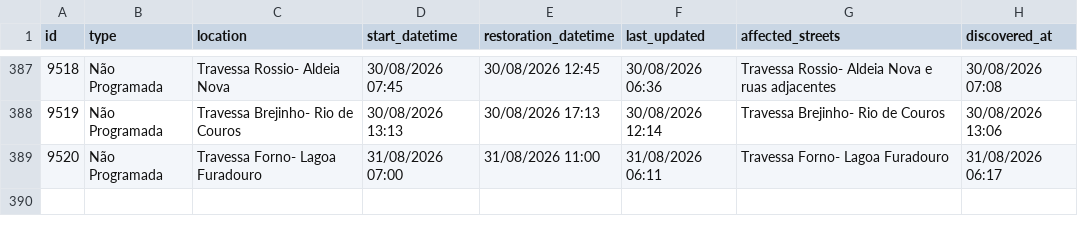
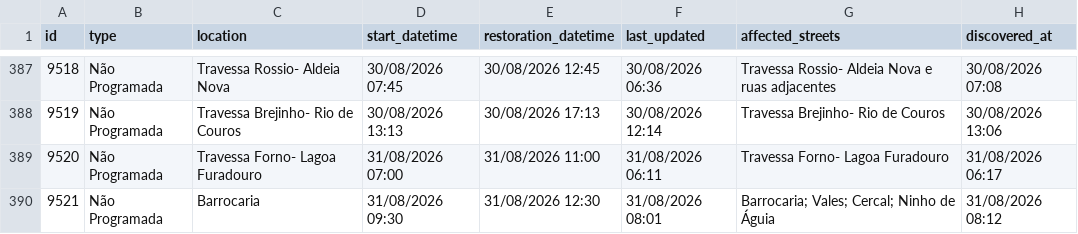
Before and after one commit to gadelhas/ourem.xyz, a CSV file: bewater/interruptions_history.csv, drawn as a sheet; only a part is shown, gaps mark what is left out.

```diff
--- a/bewater/interruptions_history.csv
+++ b/bewater/interruptions_history.csv
@@ -389 +389,2 @@ id,type,location,start_datetime,restoration_datetime,last_updated,affected_stree
 9520,Não Programada,Travessa Forno- Lagoa Furadouro,31/08/2026 07:00,31/08/2026 11:00,31/08/2026 06:11,Travessa Forno- Lagoa Furadouro,31/08/2026 06:17
+9521,Não Programada,Barrocaria,31/08/2026 09:30,31/08/2026 12:30,31/08/2026 08:01,Barrocaria; Vales; Cercal; Ninho de Águia,31/08/2026 08:12
```
Also changed, not shown: 1 other file.
